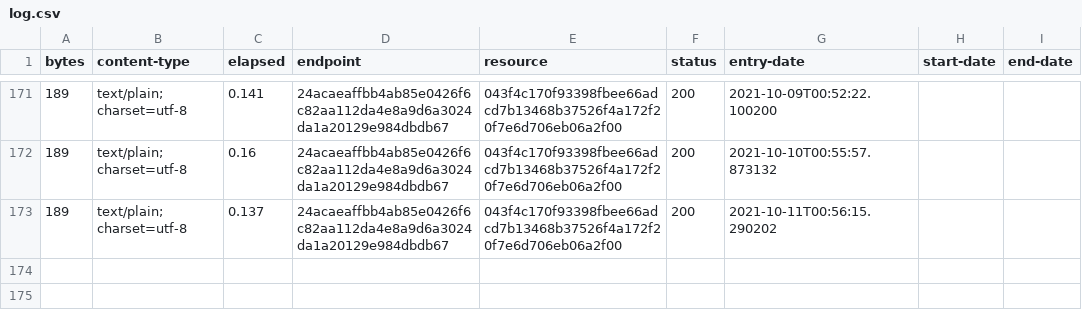
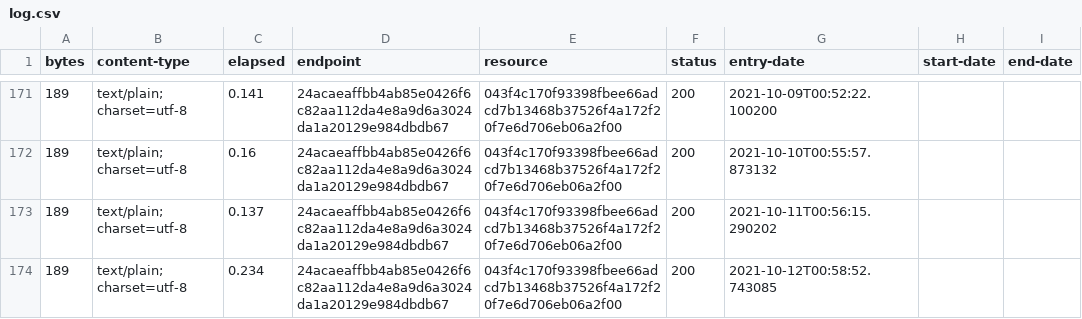
Before and after one commit to digital-land-attic/document-type-collection, a CSV file: collection/log.csv, drawn as a sheet; only a part is shown, gaps mark what is left out; the diff names each change by its address in the sheet, - before the commit and + after, or states it on an @@ line.

Commit message:
Collection 2021-10-12

```diff
--- a/collection/log.csv
+++ b/collection/log.csv
+row 174: 189 | text/plain; charset=utf-8 | 0.234 | 24acaeaffbb4ab85e0426f6c82aa112da4e8a9d6a3024da1a20129e984dbdb67 | 043f4c170f93398fbee66adcd7b13468b37526f4a172f20f7e6d706eb06a2f00 | 200 | 2021-10-12T00:58:52.743085
```
